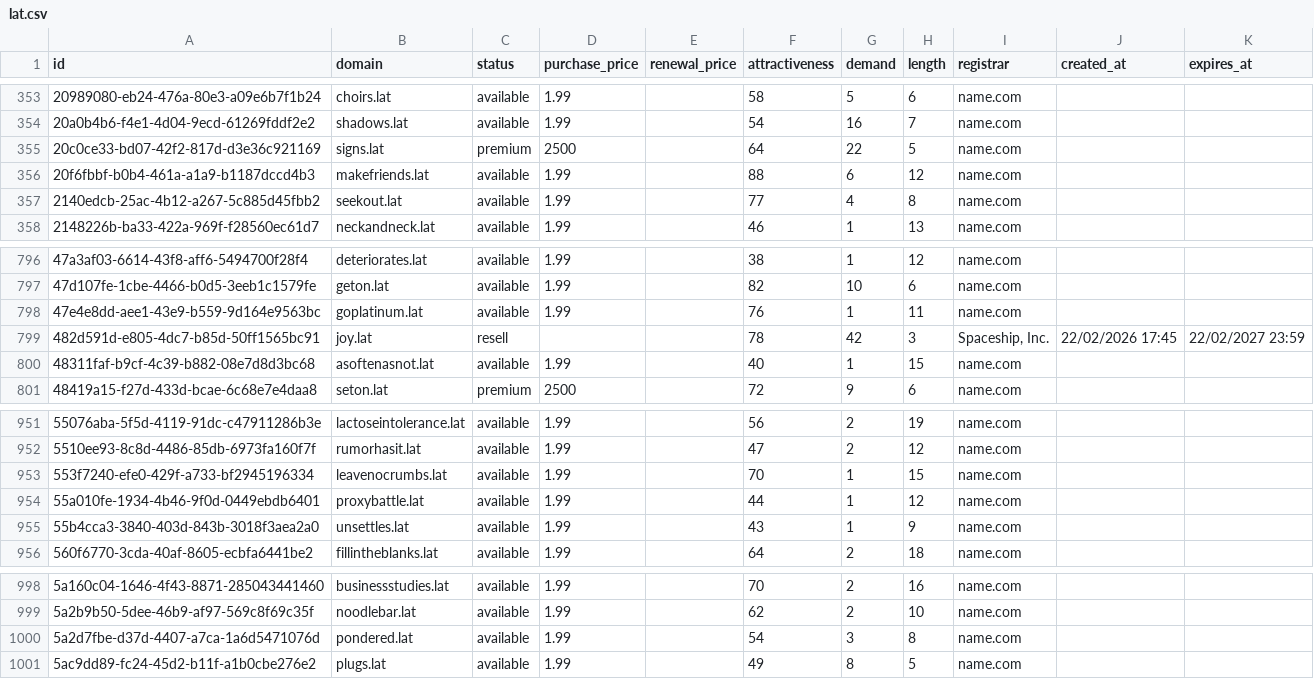
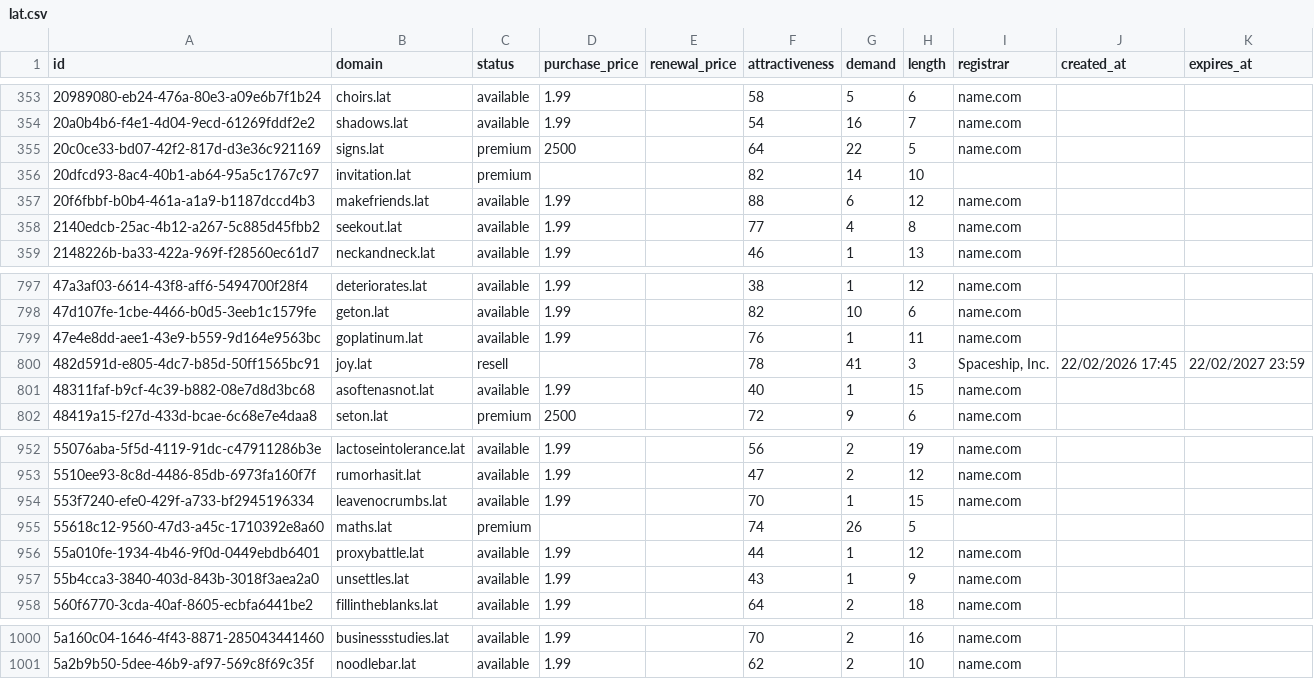
Before and after one commit to UniqueDomains/lat-oneword-domains, a CSV file: lat.csv, drawn as a sheet; only a part is shown, gaps mark what is left out.

Commit message:
Domains update

```diff
--- a/lat.csv
+++ b/lat.csv
@@ -355,2 +355,3 @@ id,domain,status,purchase_price,renewal_price,attractiveness,demand,length,regis
 20c0ce33-bd07-42f2-817d-d3e36c921169,signs.lat,premium,2500,,64,22,5,name.com,,
+20dfcd93-8ac4-40b1-ab64-95a5c1767c97,invitation.lat,premium,,,82,14,10,,,
 20f6fbbf-b0b4-461a-a1a9-b1187dccd4b3,makefriends.lat,available,1.99,,88,6,12,name.com,,
@@ -798,3 +799,3 @@ id,domain,status,purchase_price,renewal_price,attractiveness,demand,length,regis
 47e4e8dd-aee1-43e9-b559-9d164e9563bc,goplatinum.lat,available,1.99,,76,1,11,name.com,,
-482d591d-e805-4dc7-b85d-50ff1565bc91,joy.lat,resell,,,78,42,3,"Spaceship, Inc.",22/02/2026 17:45,22/02/2027 23:59
+482d591d-e805-4dc7-b85d-50ff1565bc91,joy.lat,resell,,,78,41,3,"Spaceship, Inc.",22/02/2026 17:45,22/02/2027 23:59
 48311faf-b9cf-4c39-b882-08e7d8d3bc68,asoftenasnot.lat,available,1.99,,40,1,15,name.com,,
@@ -953,2 +954,3 @@ id,domain,status,purchase_price,renewal_price,attractiveness,demand,length,regis
 553f7240-efe0-429f-a733-bf2945196334,leavenocrumbs.lat,available,1.99,,70,1,15,name.com,,
+55618c12-9560-47d3-a45c-1710392e8a60,maths.lat,premium,,,74,26,5,,,
 55a010fe-1934-4b46-9f0d-0449ebdb6401,proxybattle.lat,available,1.99,,44,1,12,name.com,,
@@ -999,3 +1001 @@ id,domain,status,purchase_price,renewal_price,attractiveness,demand,length,regis
 5a2b9b50-5dee-46b9-af97-569c8f69c35f,noodlebar.lat,available,1.99,,62,2,10,name.com,,
-5a2d7fbe-d37d-4407-a7ca-1a6d5471076d,pondered.lat,available,1.99,,54,3,8,name.com,,
-5ac9dd89-fc24-45d2-b11f-a1b0cbe276e2,plugs.lat,available,1.99,,49,8,5,name.com,,
```
Also changed, not shown: 4 other files.
